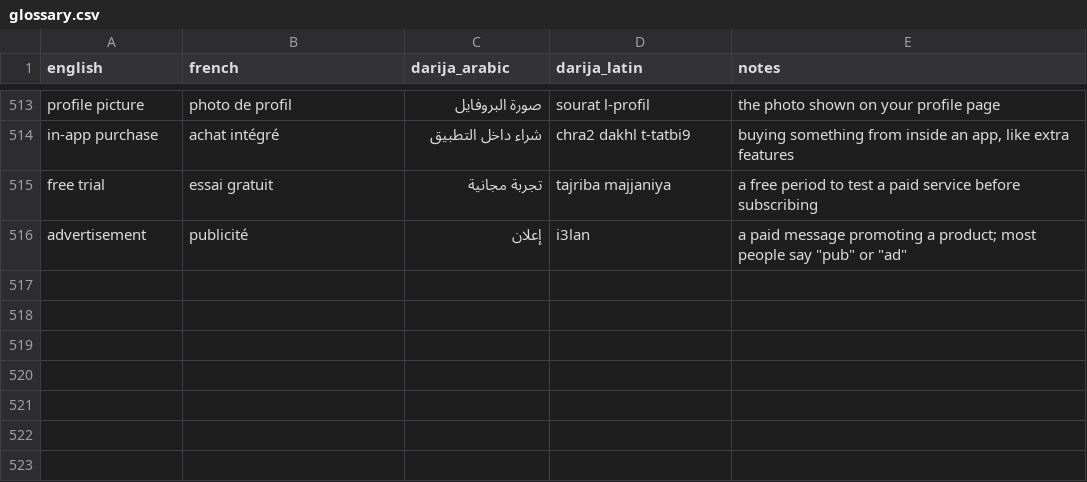
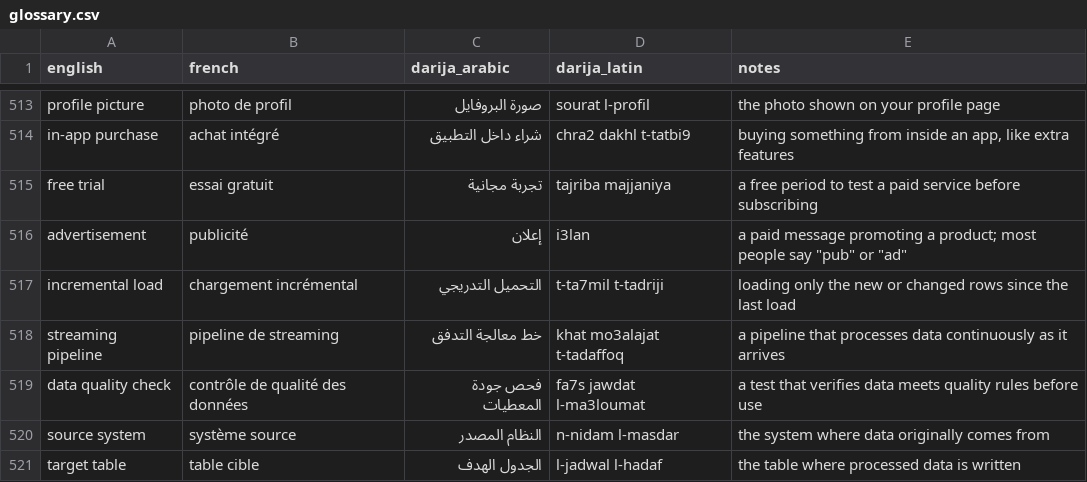
Before and after one commit to taha-b0t/darija-tech-glossary, a CSV file: glossary.csv, drawn as a sheet; only a part is shown, gaps mark what is left out; the diff names each change by its address in the sheet, - before the commit and + after, or states it on an @@ line.

Commit message:
feat(glossary): add 5 data engineering terms (incremental load, streaming pipeline, data quality check, source system, target table)

```diff
--- a/glossary.csv
+++ b/glossary.csv
+row 517: incremental load | chargement incrémental | التحميل التدريجي | t-ta7mil t-tadriji | loading only the new or changed rows since the last load
+row 518: streaming pipeline | pipeline de streaming | خط معالجة التدفق | khat mo3alajat t-tadaffoq | a pipeline that processes data continuously as it arrives
+row 519: data quality check | contrôle de qualité des données | فحص جودة المعطيات | fa7s jawdat l-ma3loumat | a test that verifies data meets quality rules before use
+row 520: source system | système source | النظام المصدر | n-nidam l-masdar | the system where data originally comes from
+row 521: target table | table cible | الجدول الهدف | l-jadwal l-hadaf | the table where processed data is written
```
